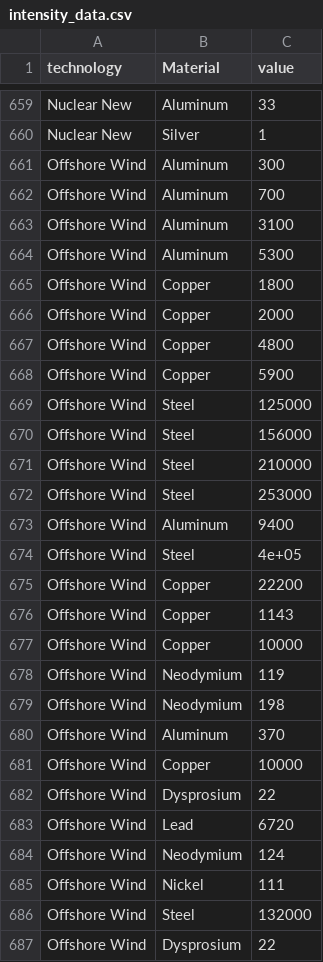
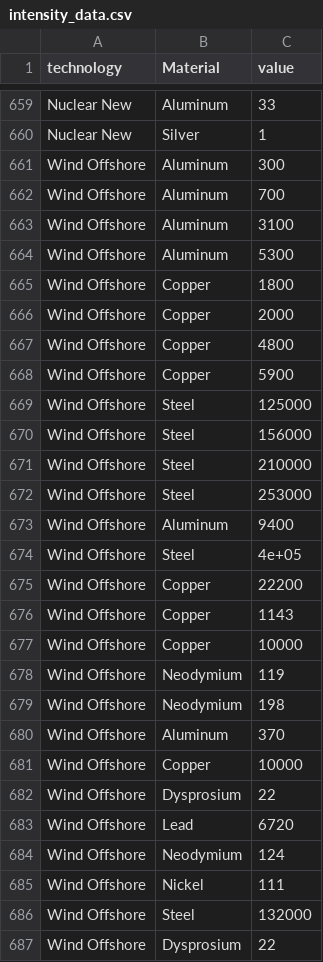
Before and after one commit to averymoorhead/MaterialDemand, a CSV file: Inputs/intensity_data.csv, drawn as a sheet; only a part is shown, gaps mark what is left out; the diff covers the shown part only.

Commit message:
material demand distribution fitting

```diff
--- a/Inputs/intensity_data.csv
+++ b/Inputs/intensity_data.csv
@@ -660,28 +660,28 @@
 "Nuclear New","Silver",1
-"Offshore Wind","Aluminum",300
-"Offshore Wind","Aluminum",700
-"Offshore Wind","Aluminum",3100
-"Offshore Wind","Aluminum",5300
-"Offshore Wind","Copper",1800
-"Offshore Wind","Copper",2000
-"Offshore Wind","Copper",4800
-"Offshore Wind","Copper",5900
-"Offshore Wind","Steel",125000
-"Offshore Wind","Steel",156000
-"Offshore Wind","Steel",210000
-"Offshore Wind","Steel",253000
-"Offshore Wind","Aluminum",9400
-"Offshore Wind","Steel",4e+05
-"Offshore Wind","Copper",22200
-"Offshore Wind","Copper",1143
-"Offshore Wind","Copper",10000
-"Offshore Wind","Neodymium",119
-"Offshore Wind","Neodymium",198
-"Offshore Wind","Aluminum",370
-"Offshore Wind","Copper",10000
-"Offshore Wind","Dysprosium",22
-"Offshore Wind","Lead",6720
-"Offshore Wind","Neodymium",124
-"Offshore Wind","Nickel",111
-"Offshore Wind","Steel",132000
-"Offshore Wind","Dysprosium",22
+"Wind Offshore","Aluminum",300
+"Wind Offshore","Aluminum",700
+"Wind Offshore","Aluminum",3100
+"Wind Offshore","Aluminum",5300
+"Wind Offshore","Copper",1800
+"Wind Offshore","Copper",2000
+"Wind Offshore","Copper",4800
+"Wind Offshore","Copper",5900
+"Wind Offshore","Steel",125000
+"Wind Offshore","Steel",156000
+"Wind Offshore","Steel",210000
+"Wind Offshore","Steel",253000
+"Wind Offshore","Aluminum",9400
+"Wind Offshore","Steel",4e+05
+"Wind Offshore","Copper",22200
+"Wind Offshore","Copper",1143
+"Wind Offshore","Copper",10000
+"Wind Offshore","Neodymium",119
+"Wind Offshore","Neodymium",198
+"Wind Offshore","Aluminum",370
+"Wind Offshore","Copper",10000
+"Wind Offshore","Dysprosium",22
+"Wind Offshore","Lead",6720
+"Wind Offshore","Neodymium",124
+"Wind Offshore","Nickel",111
+"Wind Offshore","Steel",132000
+"Wind Offshore","Dysprosium",22
```
Also changed, not shown: 124 edited cells elsewhere in this file, 5 other files.
